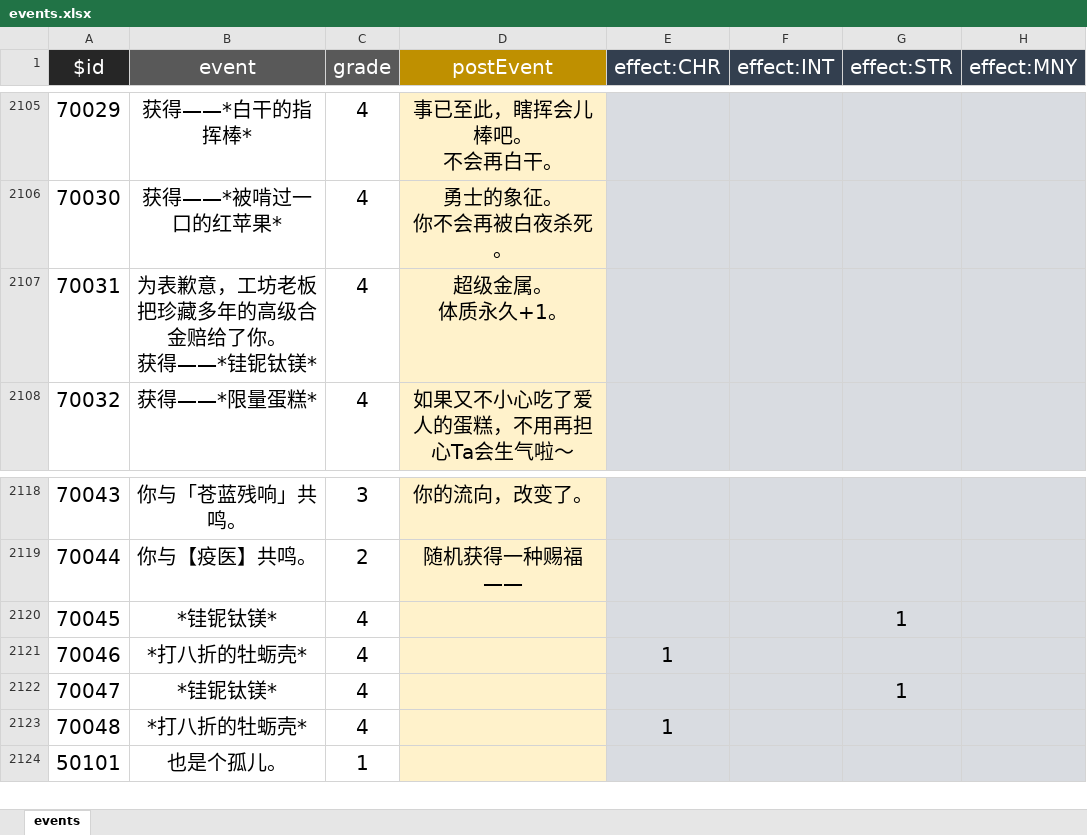
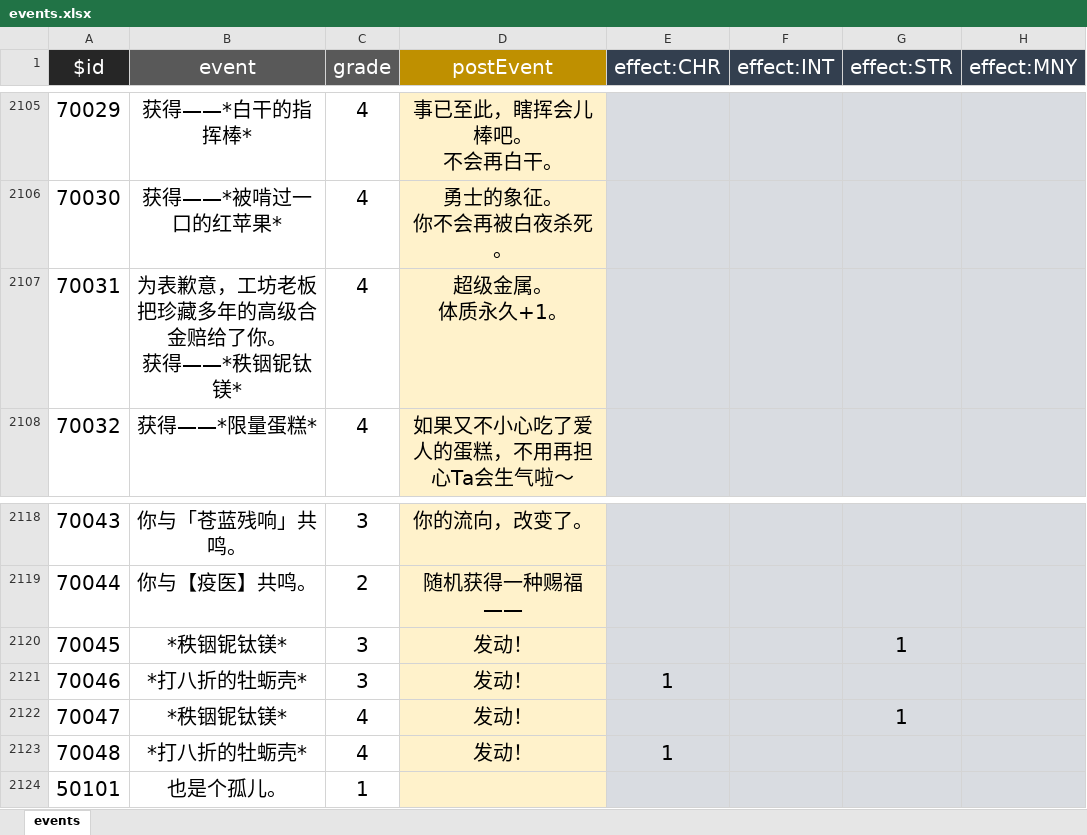
Before and after one commit to LichiTI/PM-life-restart, an Excel workbook: data/zh-cn/events.xlsx, sheet events, drawn as a sheet; only a part is shown, gaps mark what is left out; values as stored, in another font and other column widths than the file's, no borders; ↵ is a line break in a cell; the diff names each change by its address in the sheet, - before the commit and + after, or states it on an @@ line.

Commit message:
update

```diff
--- a/data/zh-cn/events.xlsx (sheet events)
+++ b/data/zh-cn/events.xlsx (sheet events)
-B2107 (event): 为表歉意，工坊老板把珍藏多年的高级合金赔给了你。 ↵ 获得——*𫓯铌钛镁*
+B2107 (event): 为表歉意，工坊老板把珍藏多年的高级合金赔给了你。 ↵ 获得——*秩铟铌钛镁*
-B2120 (event): *𫓯铌钛镁*
+B2120 (event): *秩铟铌钛镁*
-C2120:C2121 (grade): 4
+C2120:C2121 (grade): 3
-D2120:D2123 (postEvent): (empty)
+D2120:D2123 (postEvent): 发动！
-B2122 (event): *𫓯铌钛镁*
+B2122 (event): *秩铟铌钛镁*
```
